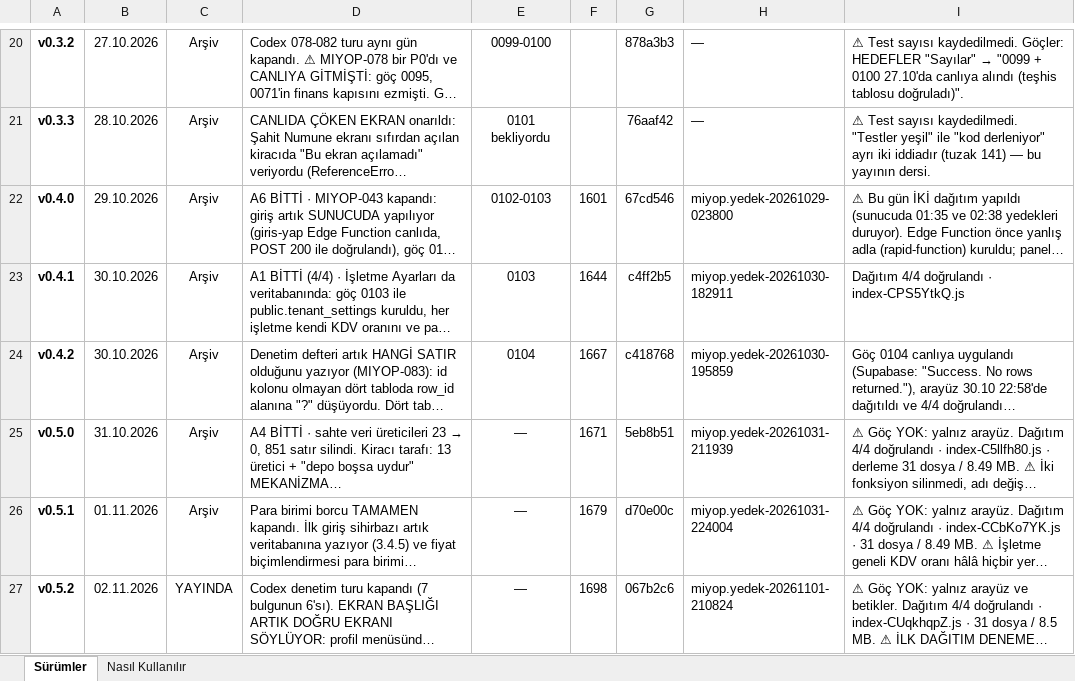
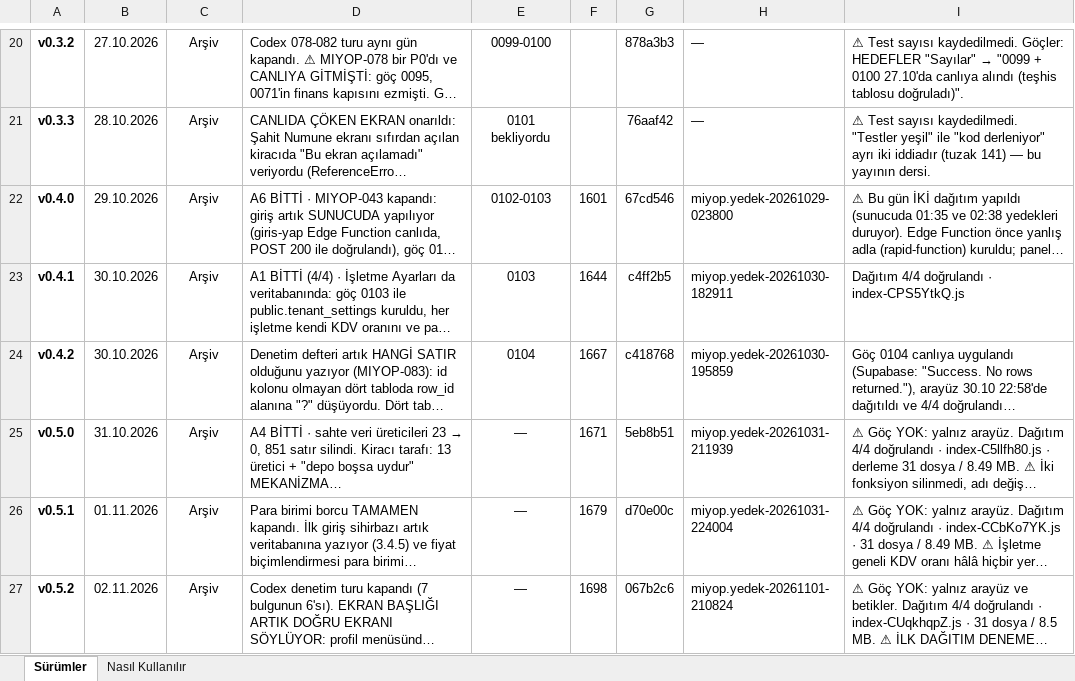
Before and after one commit to emrahevren32-web/restaurant-adisyon, an Excel workbook: docs/MIYOP-Surum-Defteri.xlsx, sheet Sürümler, drawn as a sheet; only a part is shown, gaps mark what is left out; long unchanged cells end in …; values as stored, in another font and other column widths than the file's, no borders; the diff covers the shown part only; the diff names each change by its address in the sheet, - before the commit and + after, or states it on an @@ line.

Commit message:
v0.5.3 yayinda: goc 0105 canlida, surum defterine islendi

```diff
--- a/docs/MIYOP-Surum-Defteri.xlsx (sheet Sürümler)
+++ b/docs/MIYOP-Surum-Defteri.xlsx (sheet Sürümler)
-C27: YAYINDA
+C27: Arşiv
```
Also changed, not shown: 1 added row and row numbers in column A elsewhere in this sheet, 1 other file.
